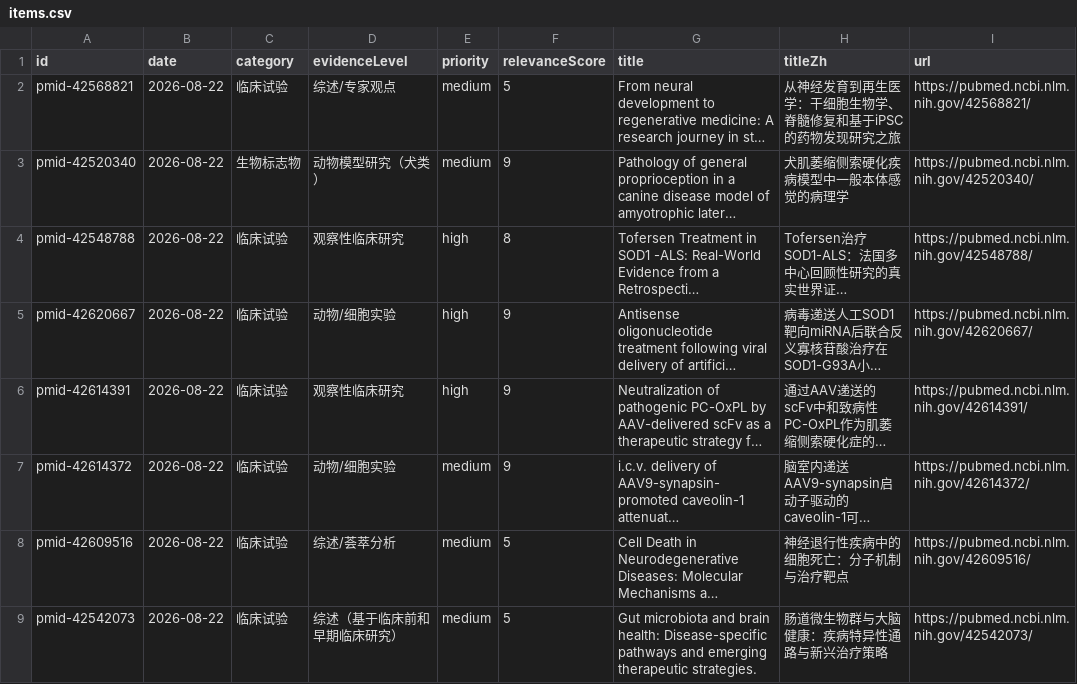
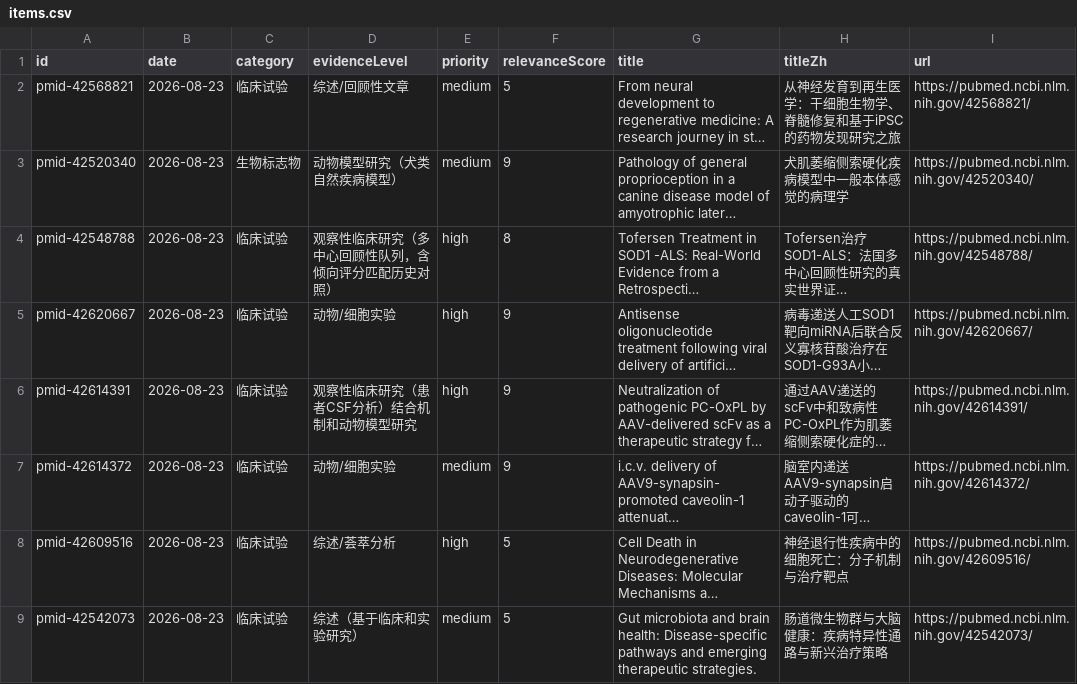
Before and after one commit to DY-bucm/als-research-site, a CSV file: exports/items.csv, drawn as a sheet; only a part is shown; long unchanged cells end in …; the diff covers the shown part only; the diff names each change by its address in the sheet, - before the commit and + after, or states it on an @@ line.

```diff
--- a/exports/items.csv
+++ b/exports/items.csv
-B2:B9 (date): 2026-08-22
+B2:B9 (date): 2026-08-23
-D2 (evidenceLevel): 综述/专家观点
+D2 (evidenceLevel): 综述/回顾性文章
-D3 (evidenceLevel): 动物模型研究（犬类）
+D3 (evidenceLevel): 动物模型研究（犬类自然疾病模型）
-D4 (evidenceLevel): 观察性临床研究
+D4 (evidenceLevel): 观察性临床研究（多中心回顾性队列，含倾向评分匹配历史对照）
-D6 (evidenceLevel): 观察性临床研究
+D6 (evidenceLevel): 观察性临床研究（患者CSF分析）结合机制和动物模型研究
-E8 (priority): medium
+E8 (priority): high
-D9 (evidenceLevel): 综述（基于临床前和早期临床研究）
+D9 (evidenceLevel): 综述（基于临床和实验研究）
```
Also changed, not shown: 4 added rows, 4 removed rows and 9 edited cells elsewhere in this file, 9 other files.
